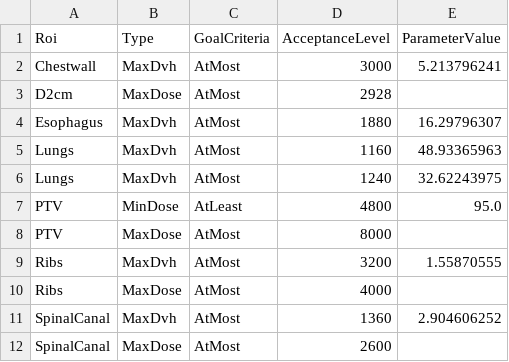
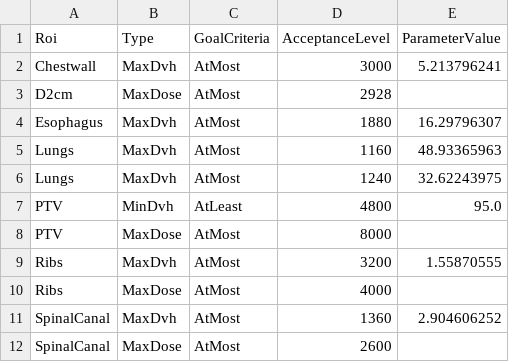
Before and after one commit to kels271828/RayBay, a CSV file: results/ZZ_MK_SBRTLL7289/approved/goals.csv, drawn as a sheet.

```diff
--- a/results/ZZ_MK_SBRTLL7289/approved/goals.csv
+++ b/results/ZZ_MK_SBRTLL7289/approved/goals.csv
@@ -6,3 +6,3 @@ Lungs,MaxDvh,AtMost,1160,48.93365963
 Lungs,MaxDvh,AtMost,1240,32.62243975
-PTV,MinDose,AtLeast,4800,95.0
+PTV,MinDvh,AtLeast,4800,95.0
 PTV,MaxDose,AtMost,8000,
```
Also changed, not shown: results/ZZ_MK_SBRTLL7289/bayes/funcs.csv, results/ZZ_MK_SBRTLL7289/bayes/goals.csv, 3 other files.
